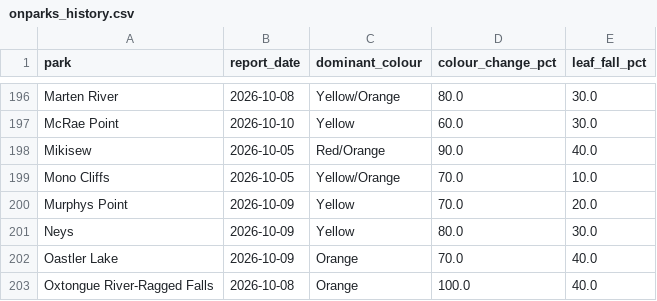
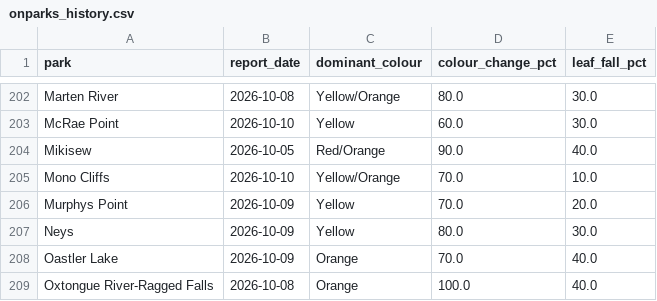
Before and after one commit to aaravindravi/rising_foliage, a CSV file: prototype/output/ground/onparks_history.csv, drawn as a sheet; only a part is shown, gaps mark what is left out; the diff covers the shown part only.

```diff
--- a/prototype/output/ground/onparks_history.csv
+++ b/prototype/output/ground/onparks_history.csv
@@ -198,3 +204,3 @@ McRae Point,2026-10-10,Yellow,60.0,30.0
 Mikisew,2026-10-05,Red/Orange,90.0,40.0
-Mono Cliffs,2026-10-05,Yellow/Orange,70.0,10.0
+Mono Cliffs,2026-10-10,Yellow/Orange,70.0,10.0
 Murphys Point,2026-10-09,Yellow,70.0,20.0
```
Also changed, not shown: 6 added rows and 12 edited cells elsewhere in this file.
